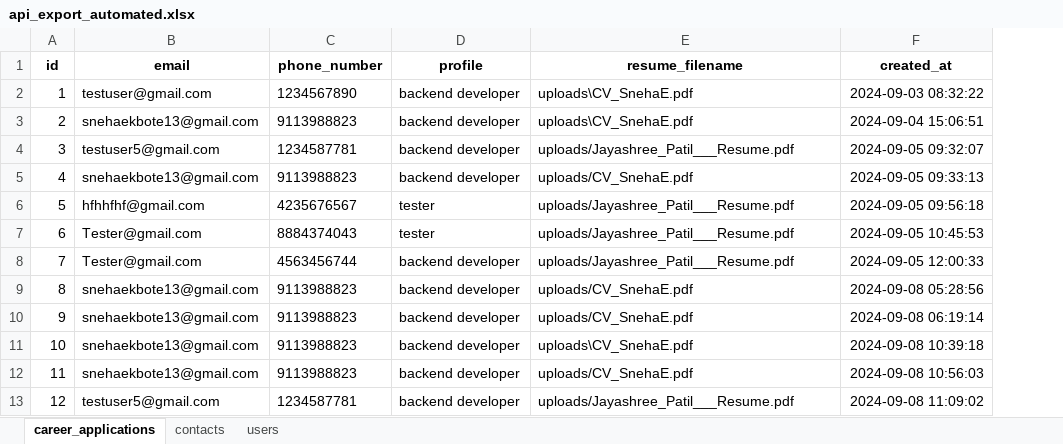
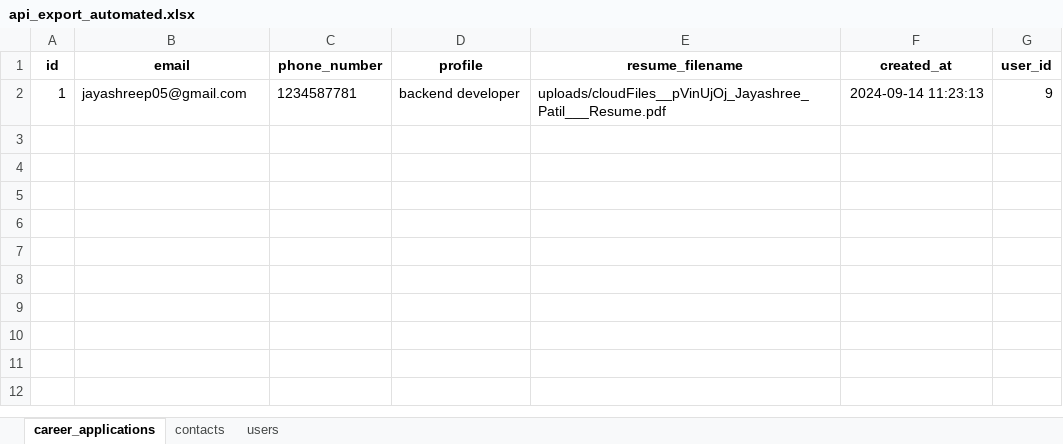
Before and after one commit to snehaekbote/Website, an Excel workbook: api_export_automated.xlsx, sheet career_applications, drawn as a sheet; values as stored, in another font and other column widths than the file's, no borders; removed rows and columns are numbered as before the commit, all else as after; the diff names each change by its address in the sheet, - before the commit and + after, or states it on an @@ line.

```diff
--- a/api_export_automated.xlsx (sheet career_applications)
+++ b/api_export_automated.xlsx (sheet career_applications)
+column G (user_id), row 2: 9
-B2 (email): testuser@gmail.com
+B2 (email): jayashreep05@gmail.com
-C2 (phone_number): 1234567890
+C2 (phone_number): 1234587781
-E2 (resume_filename): uploads\CV_SnehaE.pdf
+E2 (resume_filename): uploads/cloudFiles__pVinUjOj_Jayashree_Patil___Resume.pdf
-F2 (created_at): 2024-09-03 08:32:22
+F2 (created_at): 2024-09-14 11:23:13
-row 3: 2 | snehaekbote13@gmail.com | 9113988823 | backend developer | uploads\CV_SnehaE.pdf | 2024-09-04 15:06:51
-row 4: 3 | testuser5@gmail.com | 1234587781 | backend developer | uploads/Jayashree_Patil___Resume.pdf | 2024-09-05 09:32:07
-row 5: 4 | snehaekbote13@gmail.com | 9113988823 | backend developer | uploads/CV_SnehaE.pdf | 2024-09-05 09:33:13
-row 6: 5 | hfhhfhf@gmail.com | 4235676567 | tester | uploads/Jayashree_Patil___Resume.pdf | 2024-09-05 09:56:18
-row 7: 6 | Tester@gmail.com | 8884374043 | tester | uploads/Jayashree_Patil___Resume.pdf | 2024-09-05 10:45:53
-row 8: 7 | Tester@gmail.com | 4563456744 | backend developer | uploads/Jayashree_Patil___Resume.pdf | 2024-09-05 12:00:33
-row 9: 8 | snehaekbote13@gmail.com | 9113988823 | backend developer | uploads/CV_SnehaE.pdf | 2024-09-08 05:28:56
-row 10: 9 | snehaekbote13@gmail.com | 9113988823 | backend developer | uploads/CV_SnehaE.pdf | 2024-09-08 06:19:14
-row 11: 10 | snehaekbote13@gmail.com | 9113988823 | backend developer | uploads\CV_SnehaE.pdf | 2024-09-08 10:39:18
-row 12: 11 | snehaekbote13@gmail.com | 9113988823 | backend developer | uploads/CV_SnehaE.pdf | 2024-09-08 10:56:03
-row 13: 12 | testuser5@gmail.com | 1234587781 | backend developer | uploads/Jayashree_Patil___Resume.pdf | 2024-09-08 11:09:02
```
Also changed, not shown: sheet users, sheet contacts, 3 other files.
